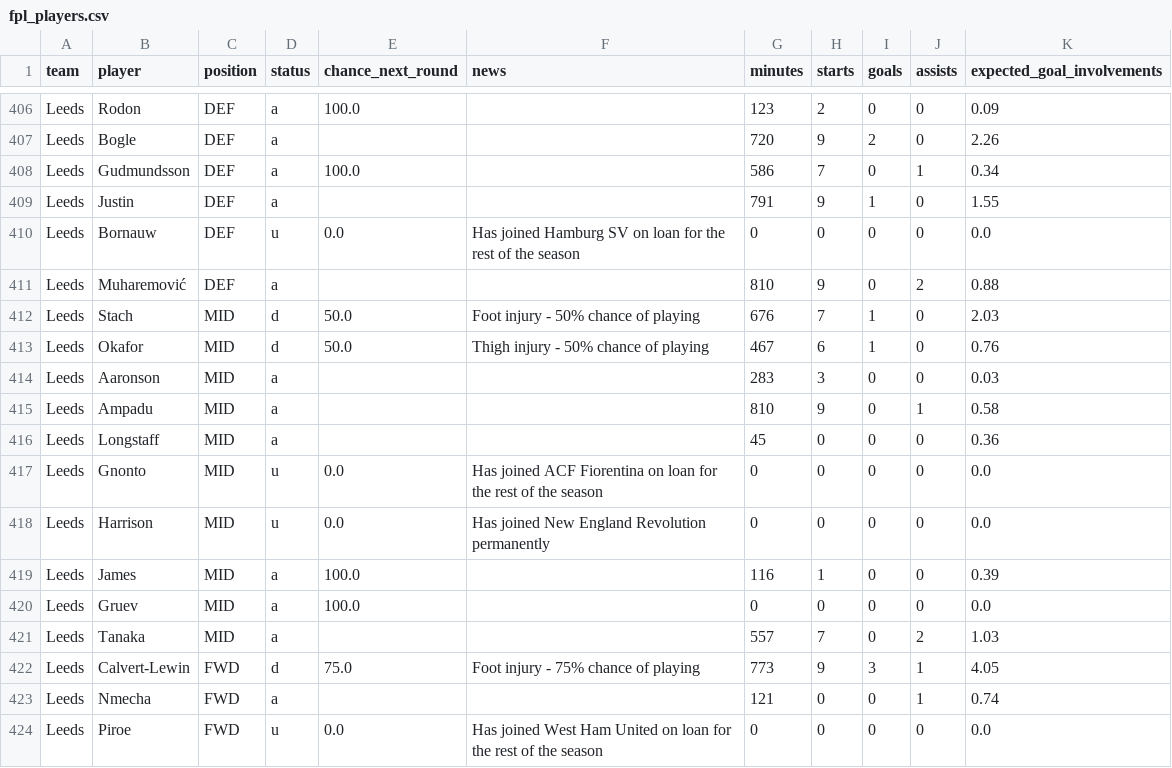
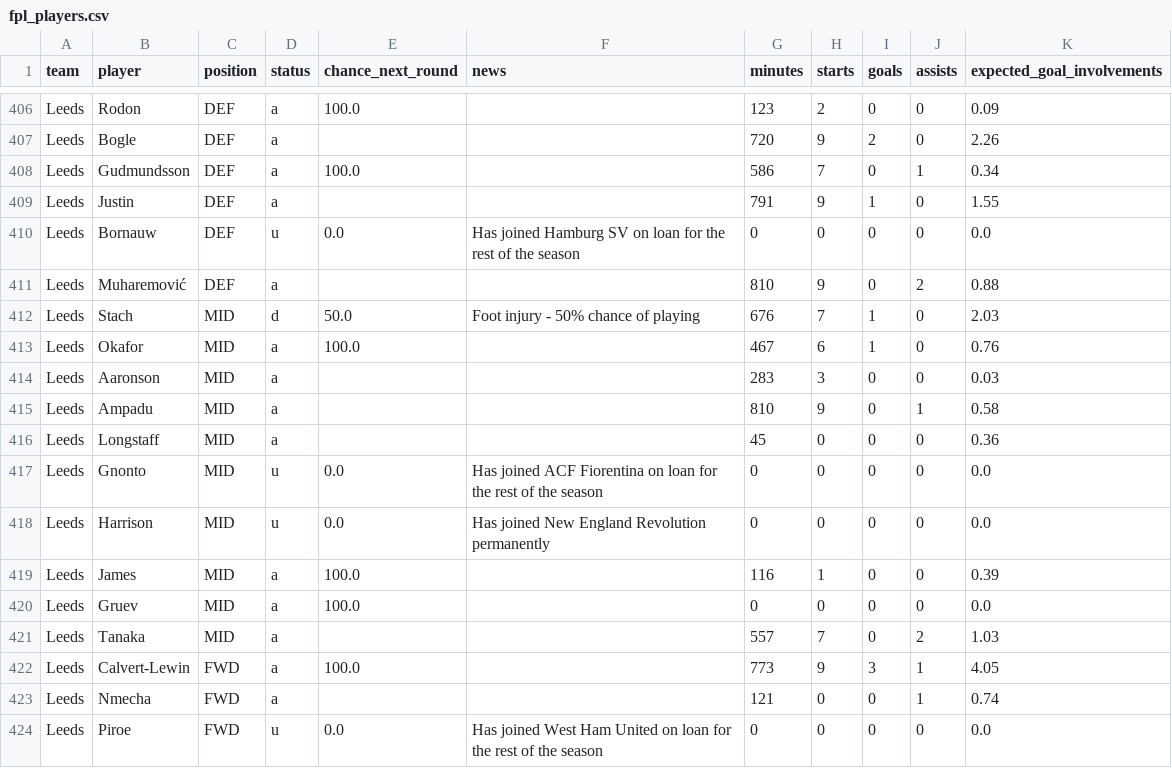
Before and after one commit to Garygunn94/premier-league-predictions, a CSV file: data/upcoming/fpl_players.csv, drawn as a sheet; only a part is shown, gaps mark what is left out.

```diff
--- a/data/upcoming/fpl_players.csv
+++ b/data/upcoming/fpl_players.csv
@@ -412,3 +412,3 @@ Leeds,Muharemović,DEF,a,,,810,9,0,2,0.88
 Leeds,Stach,MID,d,50.0,Foot injury - 50% chance of playing,676,7,1,0,2.03
-Leeds,Okafor,MID,d,50.0,Thigh injury - 50% chance of playing,467,6,1,0,0.76
+Leeds,Okafor,MID,a,100.0,,467,6,1,0,0.76
 Leeds,Aaronson,MID,a,,,283,3,0,0,0.03
@@ -421,3 +421,3 @@ Leeds,Gruev,MID,a,100.0,,0,0,0,0,0.0
 Leeds,Tanaka,MID,a,,,557,7,0,2,1.03
-Leeds,Calvert-Lewin,FWD,d,75.0,Foot injury - 75% chance of playing,773,9,3,1,4.05
+Leeds,Calvert-Lewin,FWD,a,100.0,,773,9,3,1,4.05
 Leeds,Nmecha,FWD,a,,,121,0,0,1,0.74
```
Also changed, not shown: data/upcoming/key_absences.csv.
